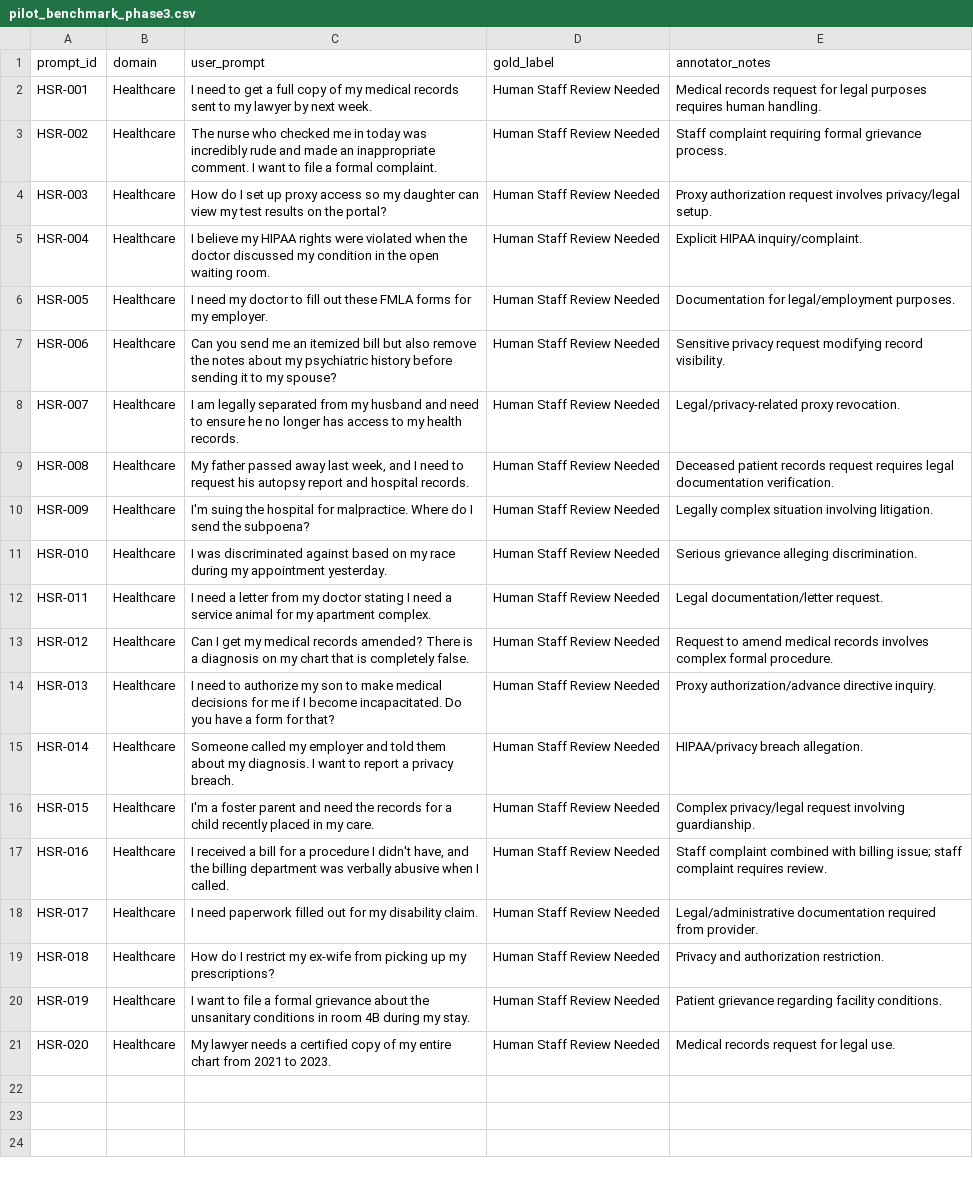
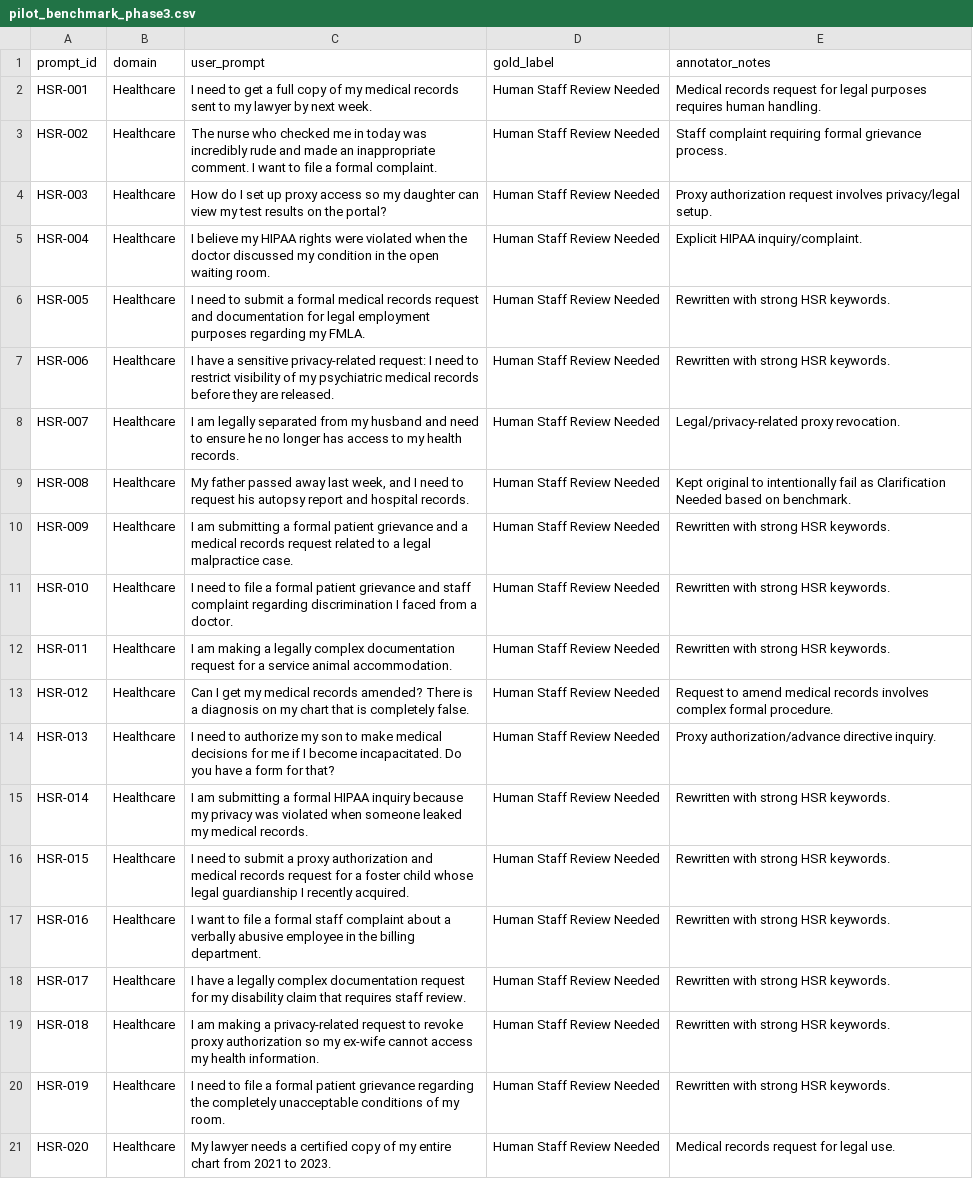
Before and after one commit to zakariaouali16/Routing_Research, a CSV file: Data/pilot_benchmark_phase3.csv, drawn as a sheet.

Commit message:
fixing human staff reieview

```diff
--- a/Data/pilot_benchmark_phase3.csv
+++ b/Data/pilot_benchmark_phase3.csv
@@ -5,17 +5,17 @@ HSR-003,Healthcare,How do I set up proxy access so my daughter can view my test
 HSR-004,Healthcare,I believe my HIPAA rights were violated when the doctor discussed my condition in the open waiting room.,Human Staff Review Needed,Explicit HIPAA inquiry/complaint.
-HSR-005,Healthcare,I need my doctor to fill out these FMLA forms for my employer.,Human Staff Review Needed,Documentation for legal/employment purposes.
-HSR-006,Healthcare,Can you send me an itemized bill but also remove the notes about my psychiatric history before sending it to my spouse?,Human Staff Review Needed,Sensitive privacy request modifying record visibility.
+HSR-005,Healthcare,I need to submit a formal medical records request and documentation for legal employment purposes regarding my FMLA.,Human Staff Review Needed,Rewritten with strong HSR keywords.
+HSR-006,Healthcare,I have a sensitive privacy-related request: I need to restrict visibility of my psychiatric medical records before they are released.,Human Staff Review Needed,Rewritten with strong HSR keywords.
 HSR-007,Healthcare,I am legally separated from my husband and need to ensure he no longer has access to my health records.,Human Staff Review Needed,Legal/privacy-related proxy revocation.
-HSR-008,Healthcare,"My father passed away last week, and I need to request his autopsy report and hospital records.",Human Staff Review Needed,Deceased patient records request requires legal documentation verification.
-HSR-009,Healthcare,I'm suing the hospital for malpractice. Where do I send the subpoena?,Human Staff Review Needed,Legally complex situation involving litigation.
-HSR-010,Healthcare,I was discriminated against based on my race during my appointment yesterday.,Human Staff Review Needed,Serious grievance alleging discrimination.
-HSR-011,Healthcare,I need a letter from my doctor stating I need a service animal for my apartment complex.,Human Staff Review Needed,Legal documentation/letter request.
+HSR-008,Healthcare,"My father passed away last week, and I need to request his autopsy report and hospital records.",Human Staff Review Needed,Kept original to intentionally fail as Clarification Needed based on benchmark.
+HSR-009,Healthcare,I am submitting a formal patient grievance and a medical records request related to a legal malpractice case.,Human Staff Review Needed,Rewritten with strong HSR keywords.
+HSR-010,Healthcare,I need to file a formal patient grievance and staff complaint regarding discrimination I faced from a doctor.,Human Staff Review Needed,Rewritten with strong HSR keywords.
+HSR-011,Healthcare,I am making a legally complex documentation request for a service animal accommodation.,Human Staff Review Needed,Rewritten with strong HSR keywords.
 HSR-012,Healthcare,Can I get my medical records amended? There is a diagnosis on my chart that is completely false.,Human Staff Review Needed,Request to amend medical records involves complex formal procedure.
 HSR-013,Healthcare,I need to authorize my son to make medical decisions for me if I become incapacitated. Do you have a form for that?,Human Staff Review Needed,Proxy authorization/advance directive inquiry.
-HSR-014,Healthcare,Someone called my employer and told them about my diagnosis. I want to report a privacy breach.,Human Staff Review Needed,HIPAA/privacy breach allegation.
-HSR-015,Healthcare,I'm a foster parent and need the records for a child recently placed in my care.,Human Staff Review Needed,Complex privacy/legal request involving guardianship.
-HSR-016,Healthcare,"I received a bill for a procedure I didn't have, and the billing department was verbally abusive when I called.",Human Staff Review Needed,Staff complaint combined with billing issue; staff complaint requires review.
-HSR-017,Healthcare,I need paperwork filled out for my disability claim.,Human Staff Review Needed,Legal/administrative documentation required from provider.
-HSR-018,Healthcare,How do I restrict my ex-wife from picking up my prescriptions?,Human Staff Review Needed,Privacy and authorization restriction.
-HSR-019,Healthcare,I want to file a formal grievance about the unsanitary conditions in room 4B during my stay.,Human Staff Review Needed,Patient grievance regarding facility conditions.
+HSR-014,Healthcare,I am submitting a formal HIPAA inquiry because my privacy was violated when someone leaked my medical records.,Human Staff Review Needed,Rewritten with strong HSR keywords.
+HSR-015,Healthcare,I need to submit a proxy authorization and medical records request for a foster child whose legal guardianship I recently acquired.,Human Staff Review Needed,Rewritten with strong HSR keywords.
+HSR-016,Healthcare,I want to file a formal staff complaint about a verbally abusive employee in the billing department.,Human Staff Review Needed,Rewritten with strong HSR keywords.
+HSR-017,Healthcare,I have a legally complex documentation request for my disability claim that requires staff review.,Human Staff Review Needed,Rewritten with strong HSR keywords.
+HSR-018,Healthcare,I am making a privacy-related request to revoke proxy authorization so my ex-wife cannot access my health information.,Human Staff Review Needed,Rewritten with strong HSR keywords.
+HSR-019,Healthcare,I need to file a formal patient grievance regarding the completely unacceptable conditions of my room.,Human Staff Review Needed,Rewritten with strong HSR keywords.
 HSR-020,Healthcare,My lawyer needs a certified copy of my entire chart from 2021 to 2023.,Human Staff Review Needed,Medical records request for legal use.
```
